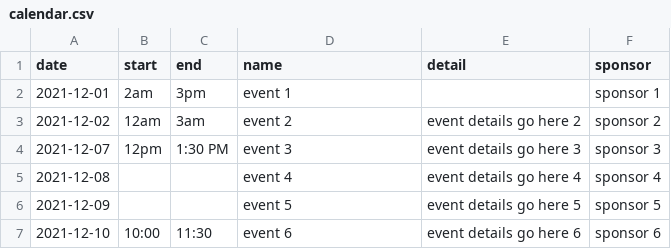
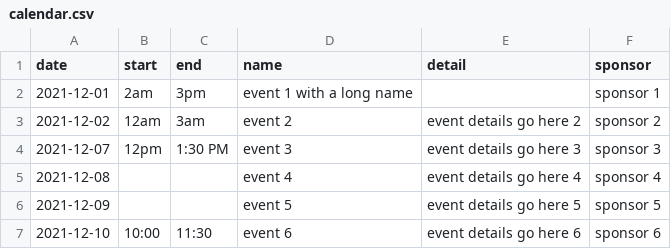
Before and after one commit to timkeane/accessible-event-calendar, a CSV file: calendar.csv, drawn as a sheet; only a part is shown.

```diff
--- a/calendar.csv
+++ b/calendar.csv
@@ -1,3 +1,3 @@
 date,start,end,name,detail,sponsor
-2021-12-01,2am,3pm,event 1,,sponsor 1
+2021-12-01,2am,3pm,event 1 with a long name,,sponsor 1
 2021-12-02,12am,3am,event 2,event details go here 2,sponsor 2
```
Also changed, not shown: 2 other files.
